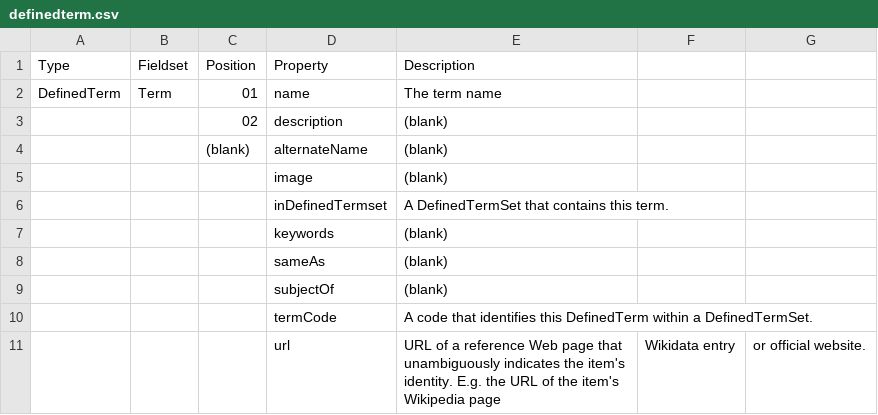
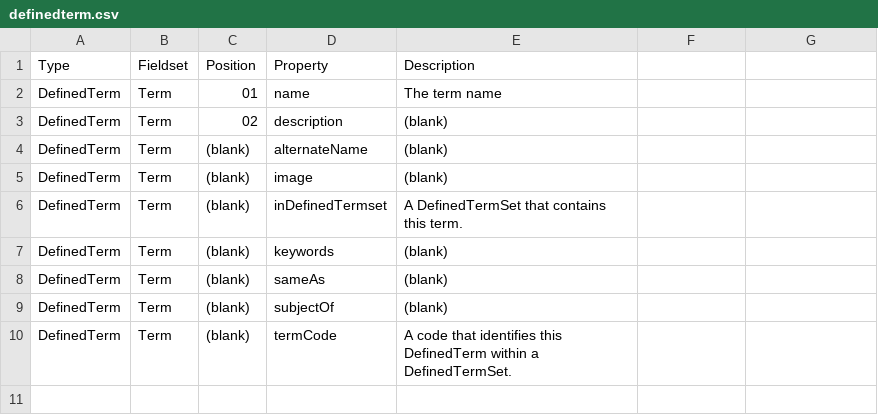
Before and after one commit to fgdcgov/NSDI, a CSV file: Schema/definedterm/definedterm.csv, drawn as a sheet.

Commit message:
testing

```diff
--- a/Schema/definedterm/definedterm.csv
+++ b/Schema/definedterm/definedterm.csv
@@ -2,10 +2,9 @@ Type,Fieldset,Position,Property,Description
 DefinedTerm,Term,01,name,The term name
-,,02,description,(blank)
-,,(blank),alternateName,(blank)
-,,,image,(blank)
-,,,inDefinedTermset,A DefinedTermSet that contains this term.
-,,,keywords,(blank)
-,,,sameAs,(blank)
-,,,subjectOf,(blank)
-,,,termCode,A code that identifies this DefinedTerm within a DefinedTermSet.
-,,,url,URL of a reference Web page that unambiguously indicates the item's identity. E.g. the URL of the item's Wikipedia page, Wikidata entry, or official website.
+DefinedTerm,Term,02,description,(blank)
+DefinedTerm,Term,(blank),alternateName,(blank)
+DefinedTerm,Term,(blank),image,(blank)
+DefinedTerm,Term,(blank),inDefinedTermset,A DefinedTermSet that contains this term.
+DefinedTerm,Term,(blank),keywords,(blank)
+DefinedTerm,Term,(blank),sameAs,(blank)
+DefinedTerm,Term,(blank),subjectOf,(blank)
+DefinedTerm,Term,(blank),termCode,A code that identifies this DefinedTerm within a DefinedTermSet.
```
